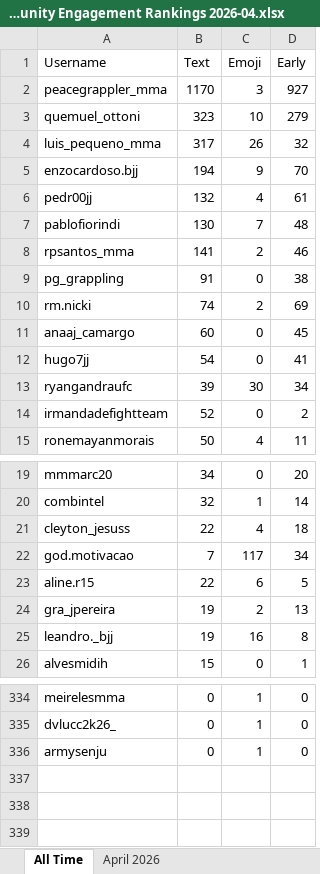
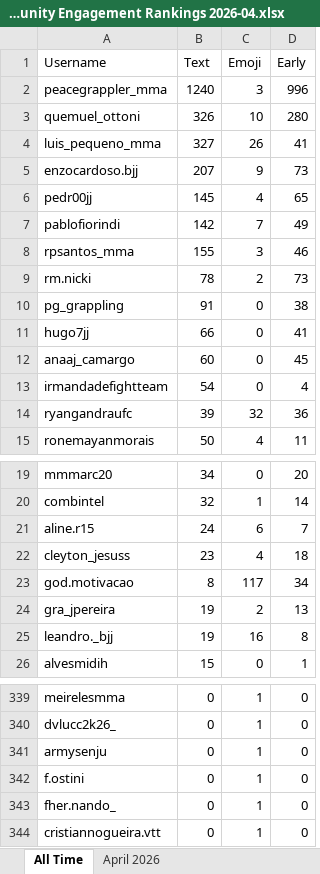
Before and after one commit to paxlucta/peace-grappler, an Excel workbook: Community Engagement Rankings 2026-04.xlsx, sheet All Time, drawn as a sheet; only a part is shown, gaps mark what is left out; values as stored, in another font and other column widths than the file's, no borders; removed rows and columns are numbered as before the commit, all else as after; the diff covers the shown part only; the diff names each change by its address in the sheet, - before the commit and + after, or states it on an @@ line.

```diff
--- a/Community Engagement Rankings 2026-04.xlsx (sheet All Time)
+++ b/Community Engagement Rankings 2026-04.xlsx (sheet All Time)
-B2 (Text): 1170
+B2 (Text): 1240
-D2 (Early): 927
+D2 (Early): 996
-B3 (Text): 323
+B3 (Text): 326
-D3 (Early): 279
+D3 (Early): 280
-B4 (Text): 317
+B4 (Text): 327
-D4 (Early): 32
+D4 (Early): 41
-B5 (Text): 194
+B5 (Text): 207
-D5 (Early): 70
+D5 (Early): 73
-B6 (Text): 132
+B6 (Text): 145
-D6 (Early): 61
+D6 (Early): 65
-B7 (Text): 130
+B7 (Text): 142
-D7 (Early): 48
+D7 (Early): 49
-B8 (Text): 141
+B8 (Text): 155
-C8 (Emoji): 2
+C8 (Emoji): 3
+row 9: rm.nicki | 78 | 2 | 73
-row 10: rm.nicki | 74 | 2 | 69
+row 11: hugo7jj | 66 | 0 | 41
-A13 (Username): hugo7jj
+A13 (Username): irmandadefightteam
-D13 (Early): 41
+D13 (Early): 4
-C14 (Emoji): 30
+C14 (Emoji): 32
-D14 (Early): 34
+D14 (Early): 36
-row 14: irmandadefightteam | 52 | 0 | 2
+row 21: aline.r15 | 24 | 6 | 7
-B22 (Text): 22
+B22 (Text): 23
-B23 (Text): 7
+B23 (Text): 8
-row 23: aline.r15 | 22 | 6 | 5
+row 342: f.ostini | 0 | 1 | 0
+row 343: fher.nando_ | 0 | 1 | 0
+row 344: cristiannogueira.vtt | 0 | 1 | 0
```
Also changed, not shown: 7 added rows, 2 removed rows and 3 edited cells elsewhere in this sheet, sheet April 2026, Community Engagement Rankings.xlsx, 6 other files.
